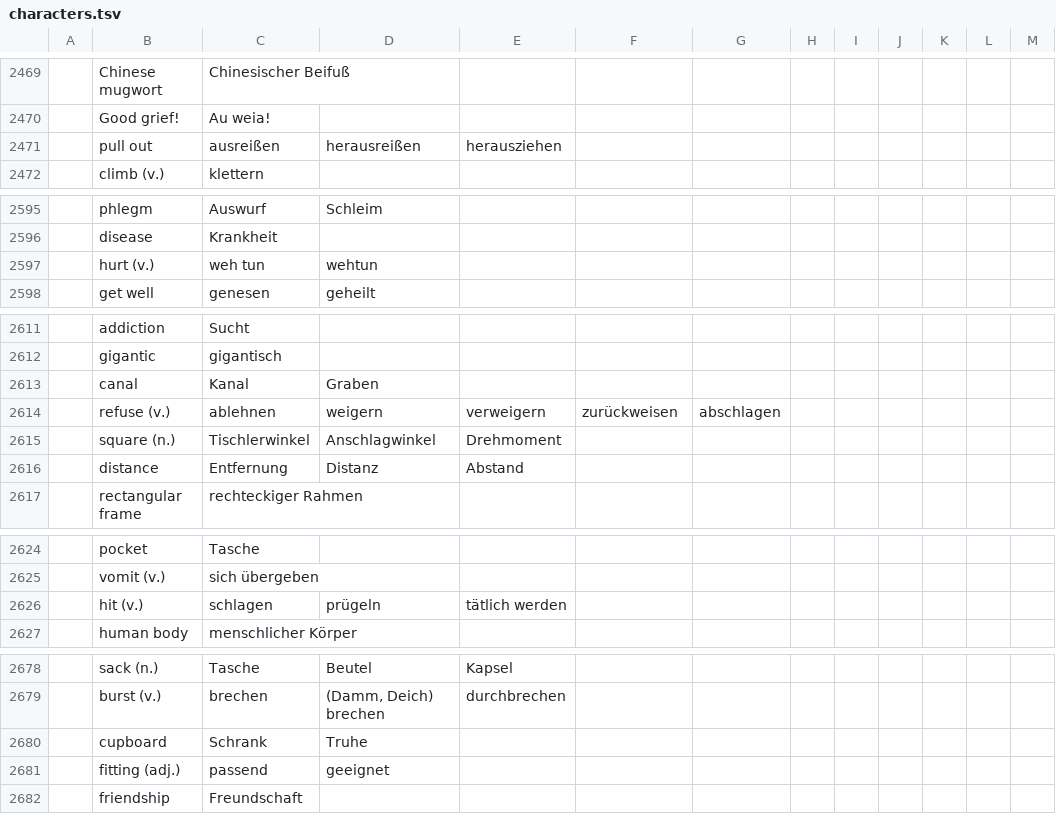
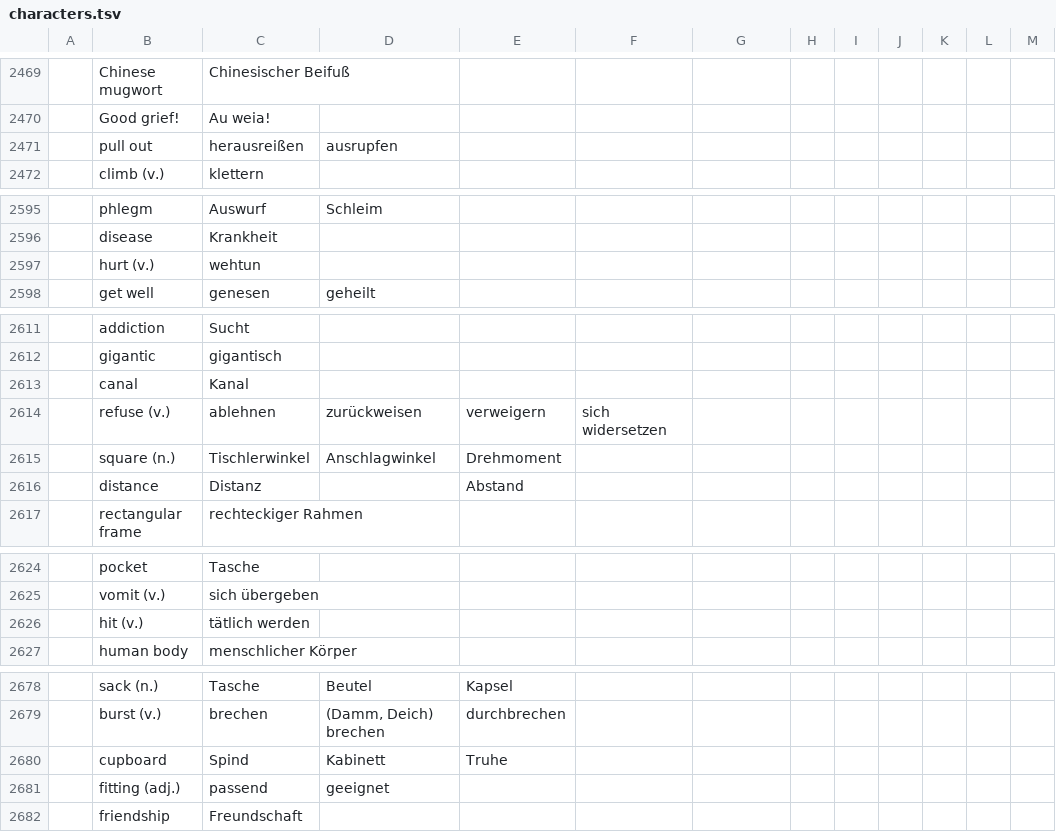
Before and after one commit to marcaltmann/hanzi, a TSV file: characters.tsv, drawn as a sheet; only a part is shown, gaps mark what is left out; the diff covers the shown part only; the diff names each change by its address in the sheet, - before the commit and + after, or states it on an @@ line.

Commit message:
Finish lesson 43

```diff
--- a/characters.tsv
+++ b/characters.tsv
-C2471: ausreißen
+C2471: herausreißen
-D2471: herausreißen
+D2471: ausrupfen
-E2471: herausziehen
+E2471: (empty)
-C2597: weh tun
+C2597: wehtun
-D2597: wehtun
+D2597: (empty)
-D2613: Graben
+D2613: (empty)
-D2614: weigern
+D2614: zurückweisen
-F2614: zurückweisen
+F2614: sich widersetzen
-G2614: abschlagen
+G2614: (empty)
-C2616: Entfernung
+C2616: Distanz
-D2616: Distanz
+D2616: (empty)
-C2626: schlagen
+C2626: tätlich werden
-D2626: prügeln
+D2626: (empty)
-E2626: tätlich werden
+E2626: (empty)
-C2680: Schrank
+C2680: Spind
-D2680: Truhe
+D2680: Kabinett
-E2680: (empty)
+E2680: Truhe
```
Also changed, not shown: 2 edited cells elsewhere in this file.
